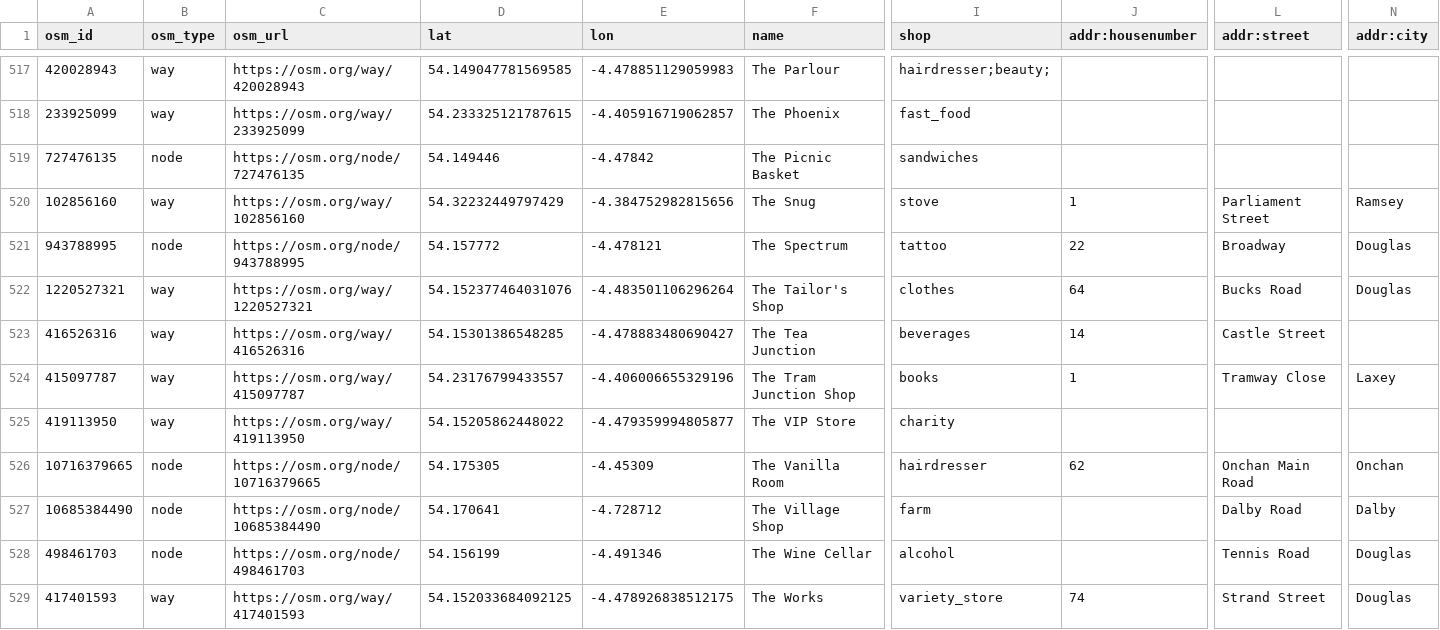
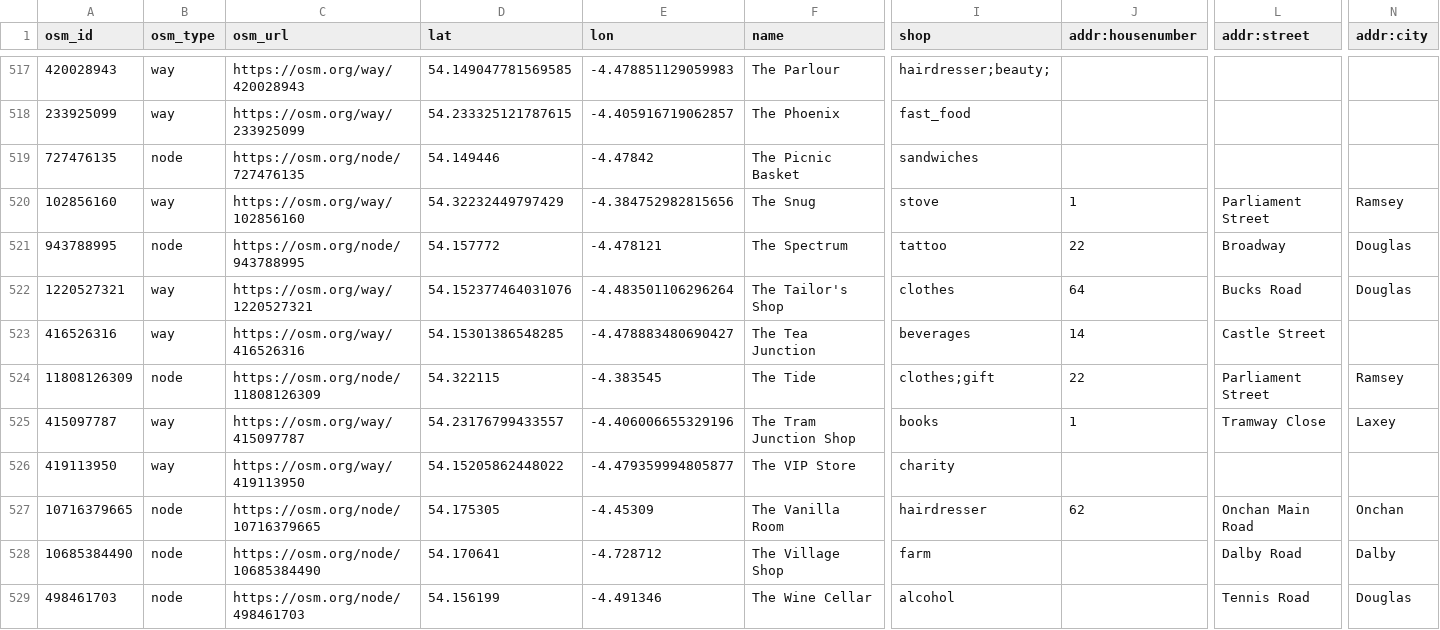
Before and after one commit to dankarran/isleofman-opendata, a CSV file: data/openstreetmap/outputs/shops/shops.csv, drawn as a sheet; only a part is shown, gaps mark what is left out; the shorter side is filled out with more unchanged rows; rows hold the shown columns only; the diff names each change by its address in the sheet, - before the commit and + after, or states it on an @@ line.

```diff
--- a/data/openstreetmap/outputs/shops/shops.csv
+++ b/data/openstreetmap/outputs/shops/shops.csv
+row 524: 11808126309 | node | https://osm.org/node/11808126309 | 54.322115 | -4.383545 | The Tide | clothes;gift | 22 | Parliament Street | Ramsey
```
Also changed, not shown: data/openstreetmap/outputs/manx-names/manx-names.csv, data/openstreetmap/outputs/named-highways/named-highways.csv, 20 other files.
